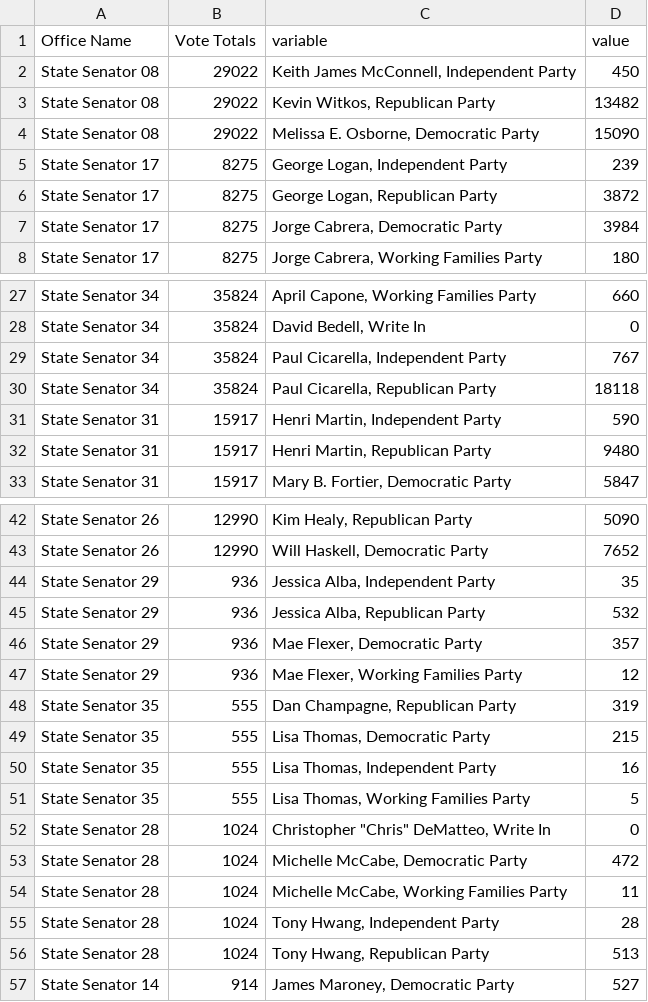
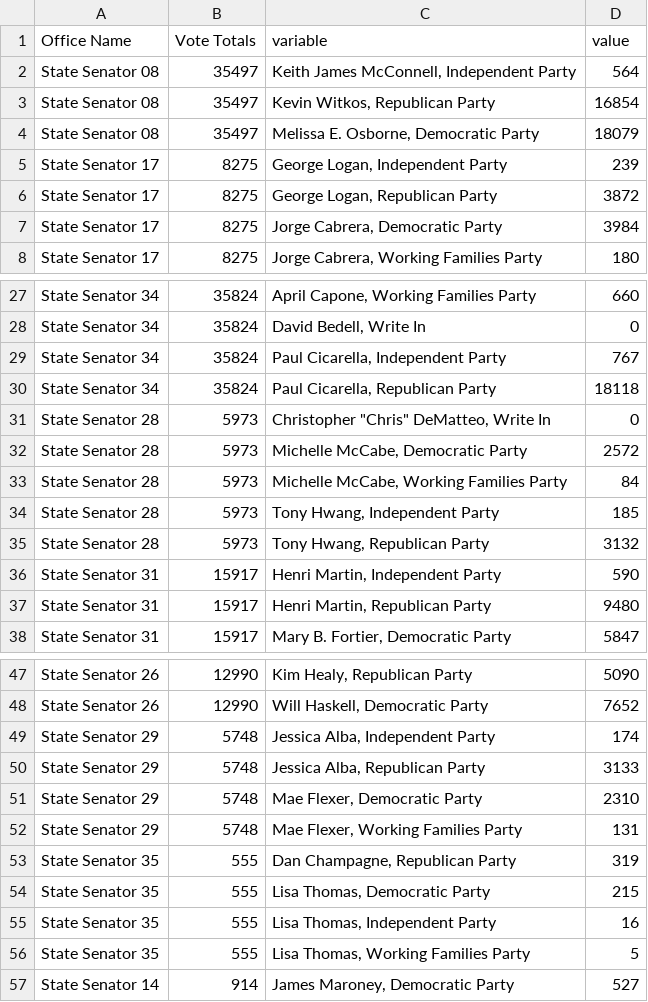
Before and after one commit to kpananjady/my-portfolio2, a CSV file: src/data/election_2020/ct_state_senate.csv, drawn as a sheet; only a part is shown, gaps mark what is left out.

```diff
--- a/src/data/election_2020/ct_state_senate.csv
+++ b/src/data/election_2020/ct_state_senate.csv
@@ -1,5 +1,5 @@
 Office Name,Vote Totals,variable,value
-State Senator 08,29022,"Keith James McConnell, Independent Party",450
-State Senator 08,29022,"Kevin Witkos, Republican Party",13482
-State Senator 08,29022,"Melissa E. Osborne, Democratic Party",15090
+State Senator 08,35497,"Keith James McConnell, Independent Party",564
+State Senator 08,35497,"Kevin Witkos, Republican Party",16854
+State Senator 08,35497,"Melissa E. Osborne, Democratic Party",18079
 State Senator 17,8275,"George Logan, Independent Party",239
@@ -30,2 +30,7 @@ State Senator 34,35824,"Paul Cicarella, Independent Party",767
 State Senator 34,35824,"Paul Cicarella, Republican Party",18118
+State Senator 28,5973,"Christopher ""Chris"" DeMatteo, Write In",0
+State Senator 28,5973,"Michelle McCabe, Democratic Party",2572
+State Senator 28,5973,"Michelle McCabe, Working Families Party",84
+State Senator 28,5973,"Tony Hwang, Independent Party",185
+State Senator 28,5973,"Tony Hwang, Republican Party",3132
 State Senator 31,15917,"Henri Martin, Independent Party",590
@@ -43,6 +48,6 @@ State Senator 26,12990,"Kim Healy, Republican Party",5090
 State Senator 26,12990,"Will Haskell, Democratic Party",7652
-State Senator 29,936,"Jessica Alba, Independent Party",35
-State Senator 29,936,"Jessica Alba, Republican Party",532
-State Senator 29,936,"Mae Flexer, Democratic Party",357
-State Senator 29,936,"Mae Flexer, Working Families Party",12
+State Senator 29,5748,"Jessica Alba, Independent Party",174
+State Senator 29,5748,"Jessica Alba, Republican Party",3133
+State Senator 29,5748,"Mae Flexer, Democratic Party",2310
+State Senator 29,5748,"Mae Flexer, Working Families Party",131
 State Senator 35,555,"Dan Champagne, Republican Party",319
@@ -51,7 +56,2 @@ State Senator 35,555,"Lisa Thomas, Independent Party",16
 State Senator 35,555,"Lisa Thomas, Working Families Party",5
-State Senator 28,1024,"Christopher ""Chris"" DeMatteo, Write In",0
-State Senator 28,1024,"Michelle McCabe, Democratic Party",472
-State Senator 28,1024,"Michelle McCabe, Working Families Party",11
-State Senator 28,1024,"Tony Hwang, Independent Party",28
-State Senator 28,1024,"Tony Hwang, Republican Party",513
 State Senator 14,914,"James Maroney, Democratic Party",527
```
Also changed, not shown: src/data/election_2020/ct_state_house.csv, src/data/election_2020/pres_turnout.csv, 15 other files.
